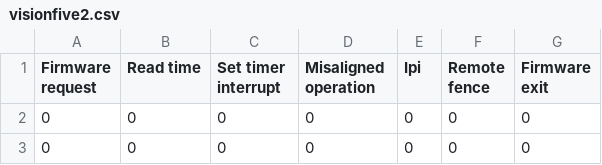
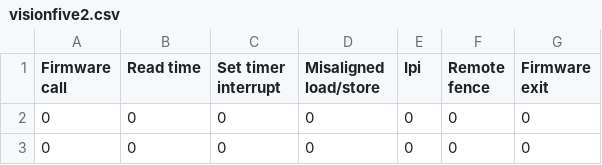
Before and after one commit to epfl-dcsl/miralis-benchmark, a CSV file: boot/visionfive2.csv, drawn as a sheet; only a part is shown.

```diff
--- a/boot/visionfive2.csv
+++ b/boot/visionfive2.csv
@@ -1,2 +1,2 @@
-Firmware request,Read time,Set timer interrupt,Misaligned operation,Ipi,Remote fence,Firmware exit
+Firmware call,Read time,Set timer interrupt,Misaligned load/store,Ipi,Remote fence,Firmware exit
 0,0,0,0,0,0,0
```
Also changed, not shown: 1 other file.
